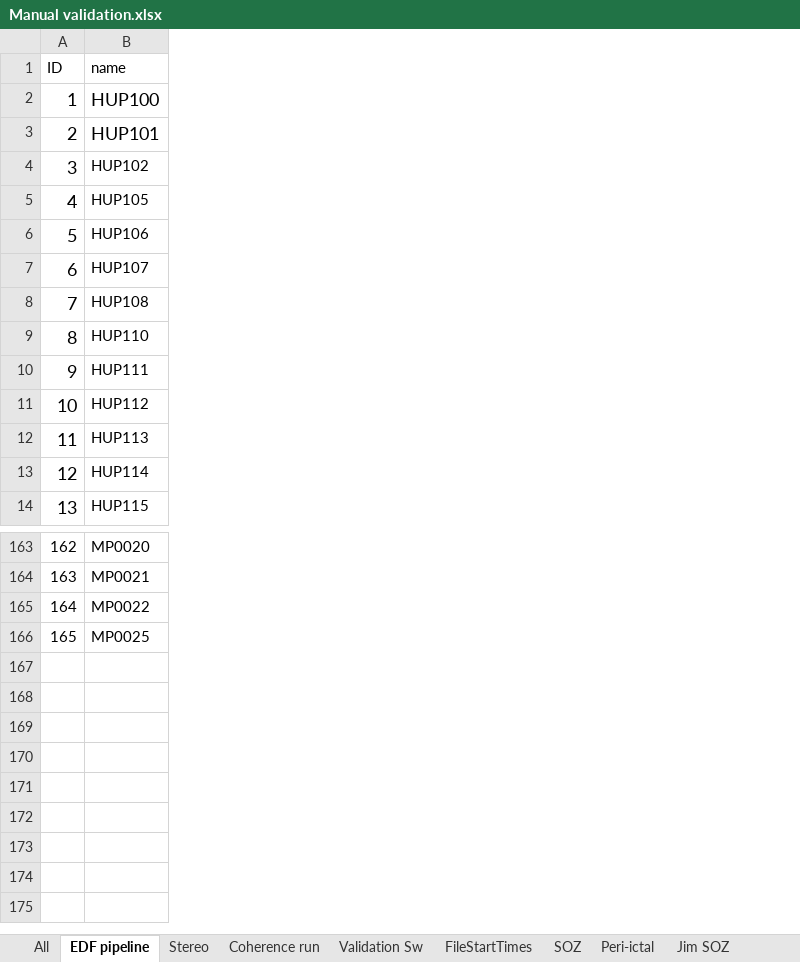
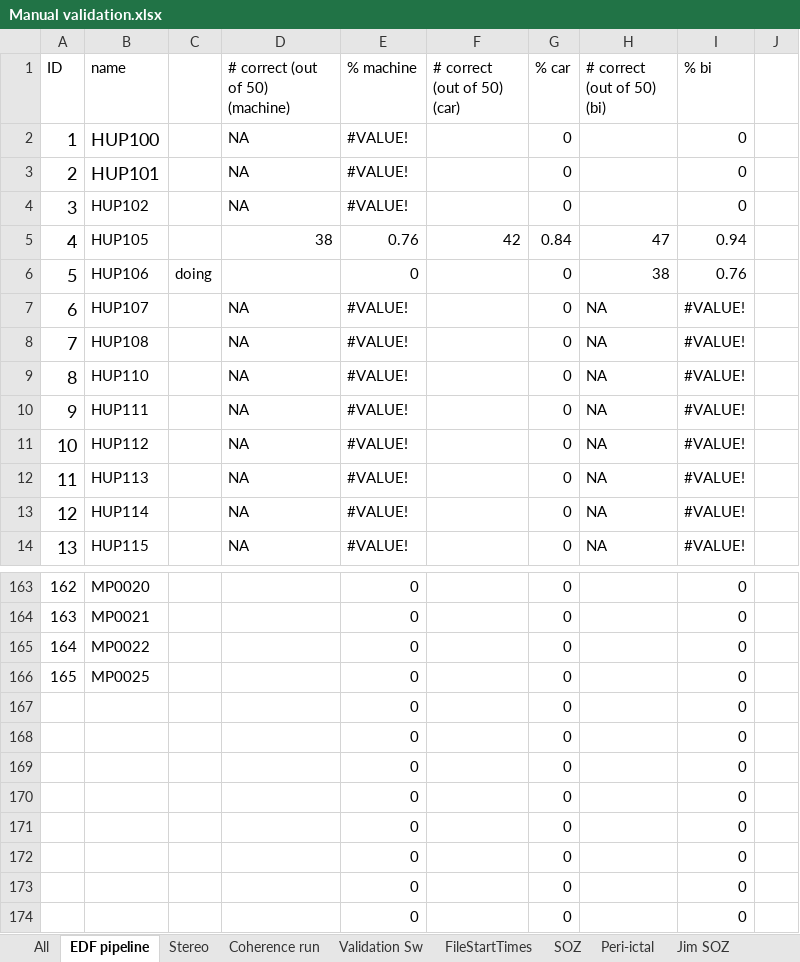
Before and after one commit to erinconrad/FC_toolbox, an Excel workbook: spike_detector/Manual validation.xlsx, sheet EDF pipeline, drawn as a sheet; only a part is shown, gaps mark what is left out; values as stored, in another font and other column widths than the file's, no borders; charts and pictures and conditional formats not drawn; the diff names each change by its address in the sheet, - before the commit and + after, or states it on an @@ line.

```diff
--- a/spike_detector/Manual validation.xlsx (sheet EDF pipeline)
+++ b/spike_detector/Manual validation.xlsx (sheet EDF pipeline)
+column C, row 6: doing
+column D (# correct (out of 50) (machine)), rows 2-14: NA | NA | NA | 38 |  | NA | NA | NA | NA | NA | NA | NA | NA
+column E (% machine), rows 2-14: #VALUE! | #VALUE! | #VALUE! | 0.76 | 0 | #VALUE! | #VALUE! | #VALUE! | #VALUE! | #VALUE! | #VALUE! | #VALUE! | #VALUE!; rows 163-166: all 0
+column F (# correct (out of 50) (car)), row 5: 42
+column G (% car), rows 2-14: 0 | 0 | 0 | 0.84 | 0 | 0 | 0 | 0 | 0 | 0 | 0 | 0 | 0; rows 163-166: all 0
+column H (# correct (out of 50) (bi)), rows 5-14: 47 | 38 | NA | NA | NA | NA | NA | NA | NA | NA
+column I (% bi), rows 2-14: 0 | 0 | 0 | 0.94 | 0.76 | #VALUE! | #VALUE! | #VALUE! | #VALUE! | #VALUE! | #VALUE! | #VALUE! | #VALUE!; rows 163-166: all 0
+column J, empty
+row 167:  |  |  |  | 0 |  | 0 |  | 0
+row 168:  |  |  |  | 0 |  | 0 |  | 0
+row 169:  |  |  |  | 0 |  | 0 |  | 0
+row 170:  |  |  |  | 0 |  | 0 |  | 0
+row 171:  |  |  |  | 0 |  | 0 |  | 0
+row 172:  |  |  |  | 0 |  | 0 |  | 0
+row 173:  |  |  |  | 0 |  | 0 |  | 0
+row 174:  |  |  |  | 0 |  | 0 |  | 0
```
Also changed, not shown: sheet SOZ, 9 other files.
